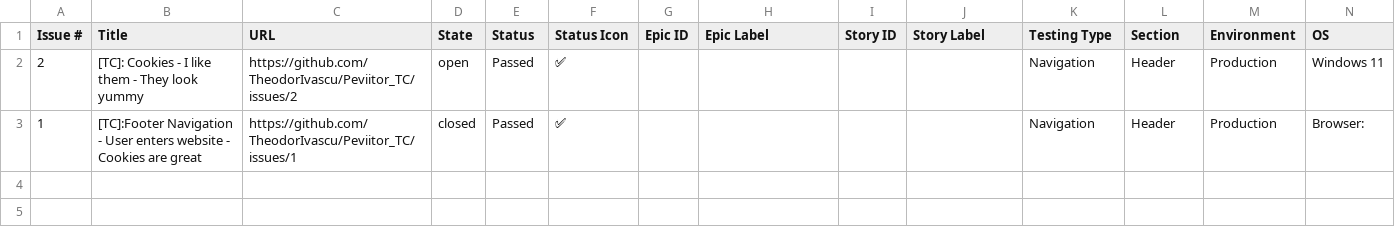
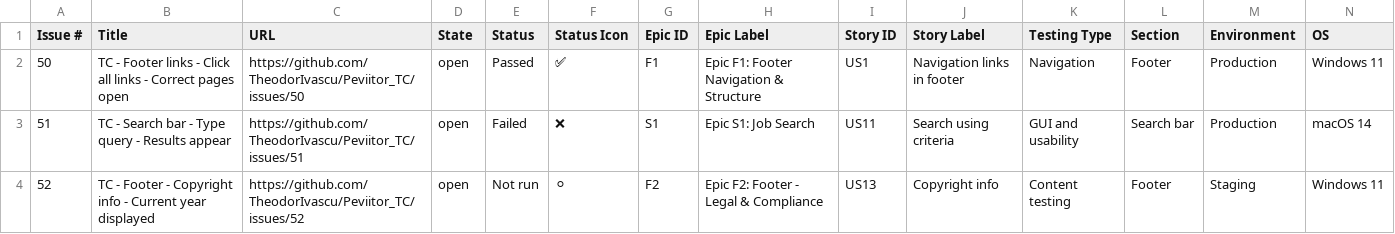
Before and after one commit to TCs-for-Association-projects/Peviitor_TC, a CSV file: docs/test-matrix.csv, drawn as a sheet; only a part is shown; removed rows and columns are numbered as before the commit, all else as after; rows hold the shown columns only; the diff names each change by its address in the sheet, - before the commit and + after, or states it on an @@ line.

Commit message:
refactor: rebuild dashboard UI, fix slash commands, add traceability linking
- Dashboard: complete UI rebuild with Linear-inspired design (deep gray
  monochrome, top tab navigation, glassmorphism cards, dark+light mode)
- Dashboard: split 2263-line monolith into template.html, styles.css, app.js
- Dashboard: 4 pages - Overview, Test Cases, Coverage, Guide
- Dashboard: interactive coverage matrix with gap analysis
- Dashboard: built-in beginner guide with copy-paste JSON blocks
- Slash commands: fix /bug to support cross-repo URLs (org/repo#N display)
- Slash commands: add /note command for observations without status change
- Slash commands: suppress redundant 'Not run -> X' transitions
- Slash commands: compact single-line summary for simple actions
- Auto-label: post traceability comment with Epic/Story links on new issues
- Auto-label: merge warnings into traceability comment (single comment)
- generate-matrix.js: 2263 lines -> 270 lines (file-based template assembly)

```diff
--- a/docs/test-matrix.csv
+++ b/docs/test-matrix.csv
-row 2: 2 | [TC]: Cookies - I like them - They look yummy | https://github.com/TheodorIvascu/Peviitor_TC/issues/2 | open | Passed | ✅ |  |  |  |  | Navigation | Header | Production | Windows 11
-row 3: 1 | [TC]:Footer Navigation - User enters website - Cookies are great | https://github.com/TheodorIvascu/Peviitor_TC/issues/1 | closed | Passed | ✅ |  |  |  |  | Navigation | Header | Production | Browser:
+row 2: 50 | TC - Footer links - Click all links - Correct pages open | https://github.com/TheodorIvascu/Peviitor_TC/issues/50 | open | Passed | ✅ | F1 | Epic F1: Footer Navigation & Structure | US1 | Navigation links in footer | Navigation | Footer | Production | Windows 11
+row 3: 51 | TC - Search bar - Type query - Results appear | https://github.com/TheodorIvascu/Peviitor_TC/issues/51 | open | Failed | ❌ | S1 | Epic S1: Job Search | US11 | Search using criteria | GUI and usability | Search bar | Production | macOS 14
+row 4: 52 | TC - Footer - Copyright info - Current year displayed | https://github.com/TheodorIvascu/Peviitor_TC/issues/52 | open | Not run | ⚪ | F2 | Epic F2: Footer - Legal & Compliance | US13 | Copyright info | Content testing | Footer | Staging | Windows 11
```
Also changed, not shown: 8 other files.
